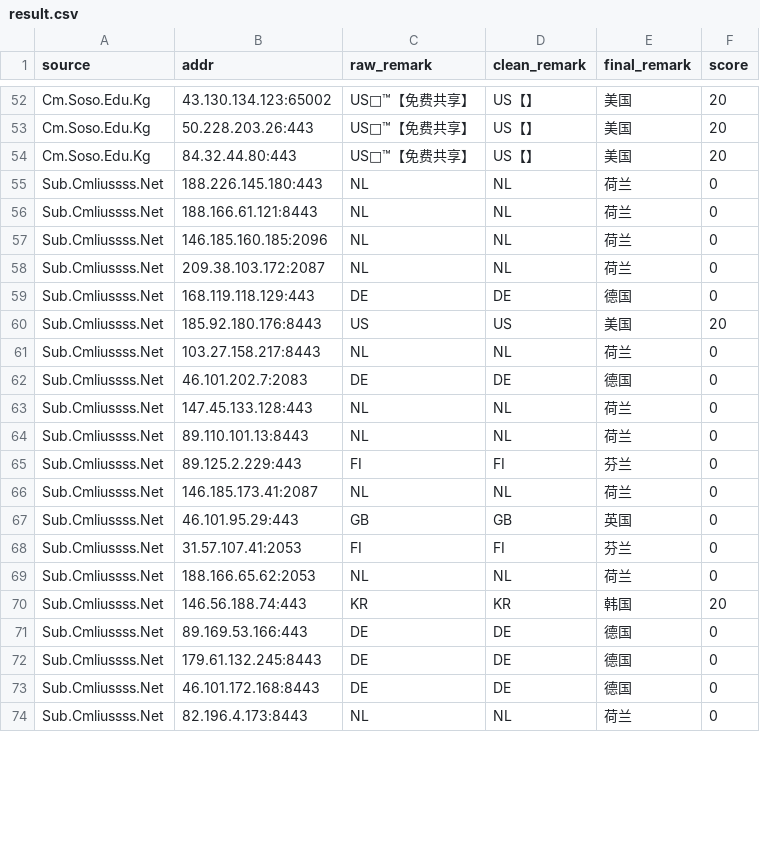
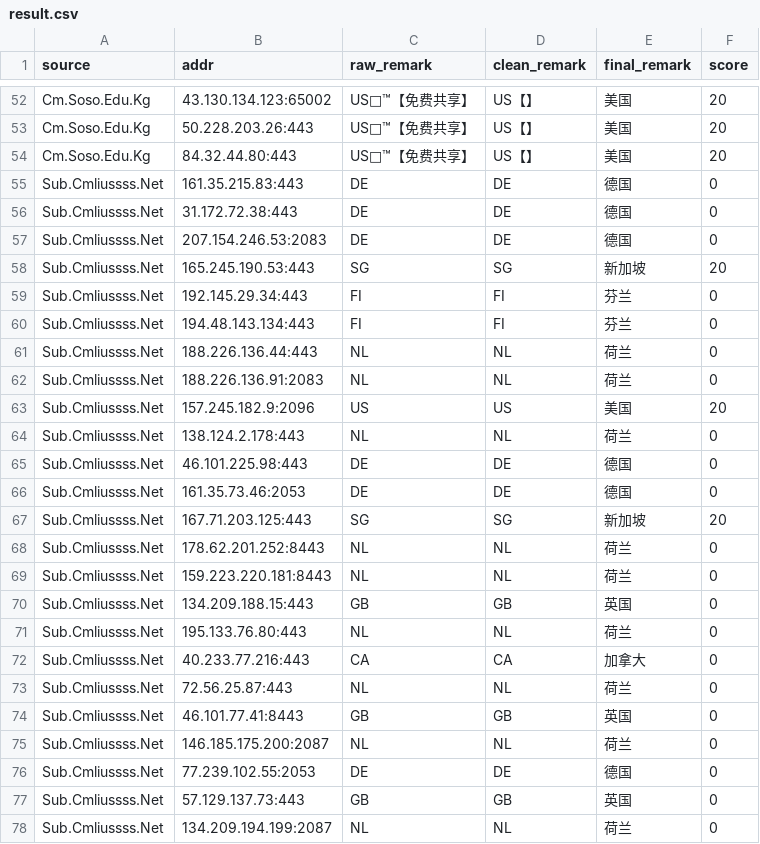
Before and after one commit to baiyuexin80-wq/actions-cfst, a CSV file: output/result.csv, drawn as a sheet; only a part is shown, gaps mark what is left out; removed rows and columns are numbered as before the commit, all else as after; the diff covers the shown part only; the diff names each change by its address in the sheet, - before the commit and + after, or states it on an @@ line.

```diff
--- a/output/result.csv
+++ b/output/result.csv
+row 55: Sub.Cmliussss.Net | 161.35.215.83:443 | DE | DE | 德国 | 0
+row 56: Sub.Cmliussss.Net | 31.172.72.38:443 | DE | DE | 德国 | 0
+row 57: Sub.Cmliussss.Net | 207.154.246.53:2083 | DE | DE | 德国 | 0
+row 58: Sub.Cmliussss.Net | 165.245.190.53:443 | SG | SG | 新加坡 | 20
+row 59: Sub.Cmliussss.Net | 192.145.29.34:443 | FI | FI | 芬兰 | 0
+row 60: Sub.Cmliussss.Net | 194.48.143.134:443 | FI | FI | 芬兰 | 0
-B61 (addr): 188.226.145.180:443
+B61 (addr): 188.226.136.44:443
-row 56: Sub.Cmliussss.Net | 188.166.61.121:8443 | NL | NL | 荷兰 | 0
-row 57: Sub.Cmliussss.Net | 146.185.160.185:2096 | NL | NL | 荷兰 | 0
-B62 (addr): 209.38.103.172:2087
+B62 (addr): 188.226.136.91:2083
-row 59: Sub.Cmliussss.Net | 168.119.118.129:443 | DE | DE | 德国 | 0
-B63 (addr): 185.92.180.176:8443
+B63 (addr): 157.245.182.9:2096
-B64 (addr): 103.27.158.217:8443
+B64 (addr): 138.124.2.178:443
-B65 (addr): 46.101.202.7:2083
+B65 (addr): 46.101.225.98:443
+row 66: Sub.Cmliussss.Net | 161.35.73.46:2053 | DE | DE | 德国 | 0
+row 67: Sub.Cmliussss.Net | 167.71.203.125:443 | SG | SG | 新加坡 | 20
-B68 (addr): 147.45.133.128:443
+B68 (addr): 178.62.201.252:8443
-B69 (addr): 89.110.101.13:8443
+B69 (addr): 159.223.220.181:8443
-row 65: Sub.Cmliussss.Net | 89.125.2.229:443 | FI | FI | 芬兰 | 0
+row 70: Sub.Cmliussss.Net | 134.209.188.15:443 | GB | GB | 英国 | 0
-B71 (addr): 146.185.173.41:2087
+B71 (addr): 195.133.76.80:443
+row 72: Sub.Cmliussss.Net | 40.233.77.216:443 | CA | CA | 加拿大 | 0
+row 73: Sub.Cmliussss.Net | 72.56.25.87:443 | NL | NL | 荷兰 | 0
-B74 (addr): 46.101.95.29:443
+B74 (addr): 46.101.77.41:8443
-row 68: Sub.Cmliussss.Net | 31.57.107.41:2053 | FI | FI | 芬兰 | 0
-B75 (addr): 188.166.65.62:2053
+B75 (addr): 146.185.175.200:2087
-row 70: Sub.Cmliussss.Net | 146.56.188.74:443 | KR | KR | 韩国 | 20
-row 71: Sub.Cmliussss.Net | 89.169.53.166:443 | DE | DE | 德国 | 0
-B76 (addr): 179.61.132.245:8443
+B76 (addr): 77.239.102.55:2053
-row 73: Sub.Cmliussss.Net | 46.101.172.168:8443 | DE | DE | 德国 | 0
+row 77: Sub.Cmliussss.Net | 57.129.137.73:443 | GB | GB | 英国 | 0
-B78 (addr): 82.196.4.173:8443
+B78 (addr): 134.209.194.199:2087
```
Also changed, not shown: 4 added rows, 4 removed rows and 2 edited cells elsewhere in this file, 1 other file.
